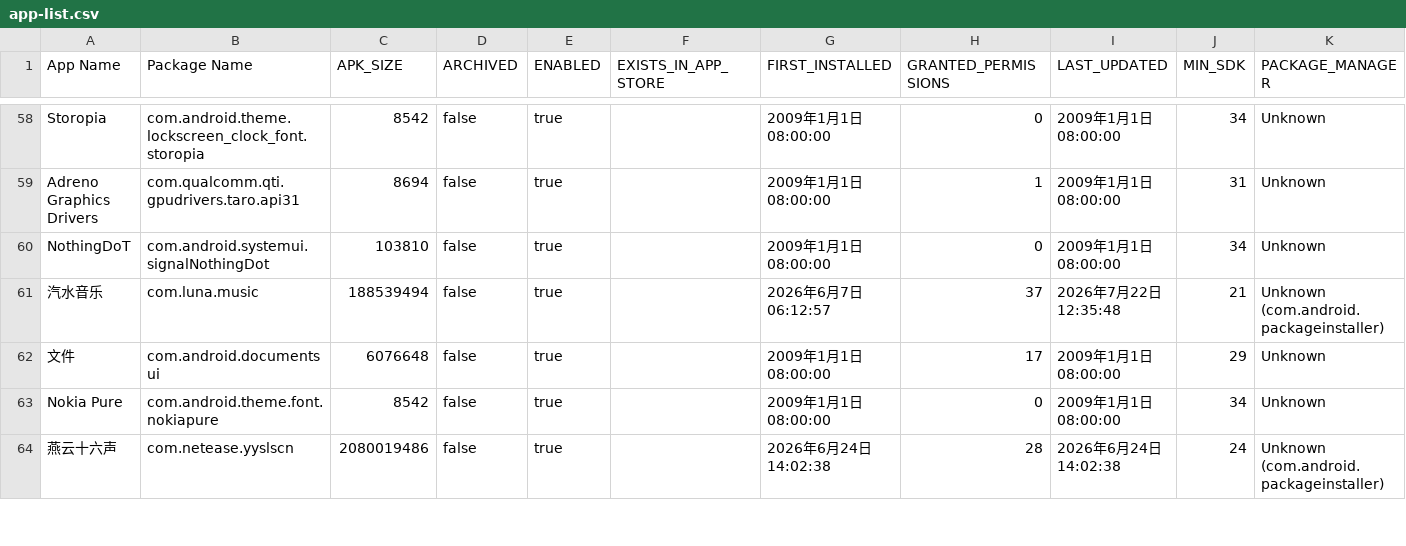
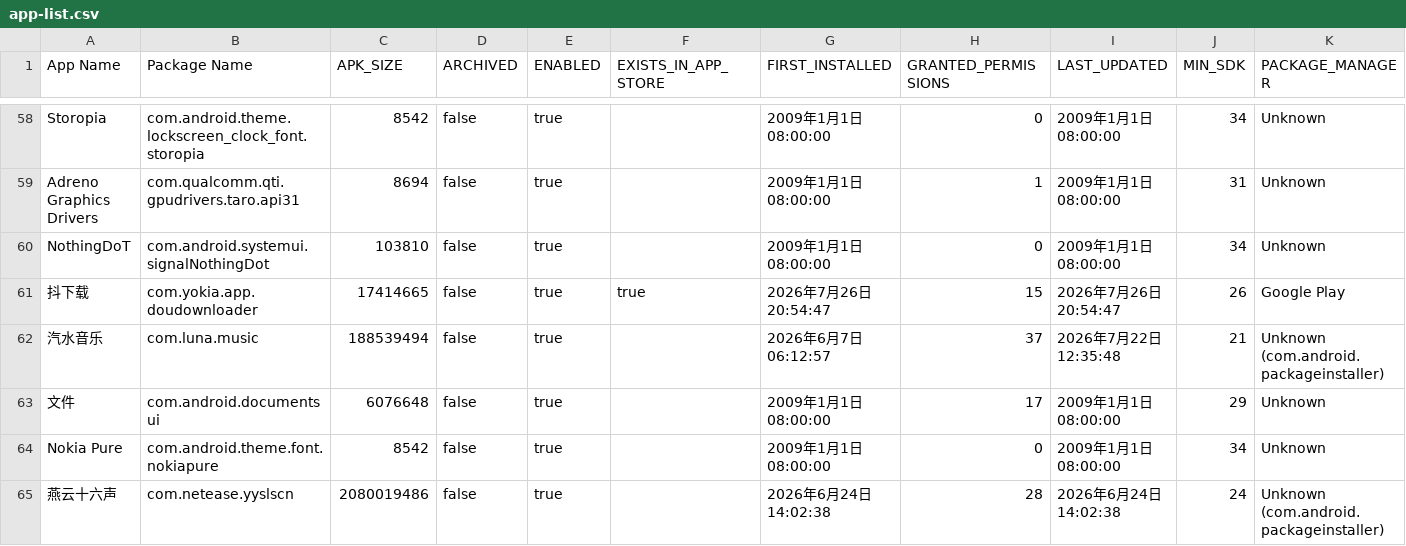
Before and after one commit to liuxiaotao86/ClashMetaForAndroid, a CSV file: app-list.csv, drawn as a sheet; only a part is shown, gaps mark what is left out; rows hold the shown columns only; the diff covers the shown part only; the diff names each change by its address in the sheet, - before the commit and + after, or states it on an @@ line.

Commit message:
Add files via upload

```diff
--- a/app-list.csv
+++ b/app-list.csv
+row 61: 抖下载 | com.yokia.app.doudownloader | 17414665 | false | true | true | 2026年7月26日 20:54:47 | 15 | 2026年7月26日 20:54:47 | 26 | Google Play
```
Also changed, not shown: 2 added rows, 2 removed rows and 30 edited cells elsewhere in this file.
